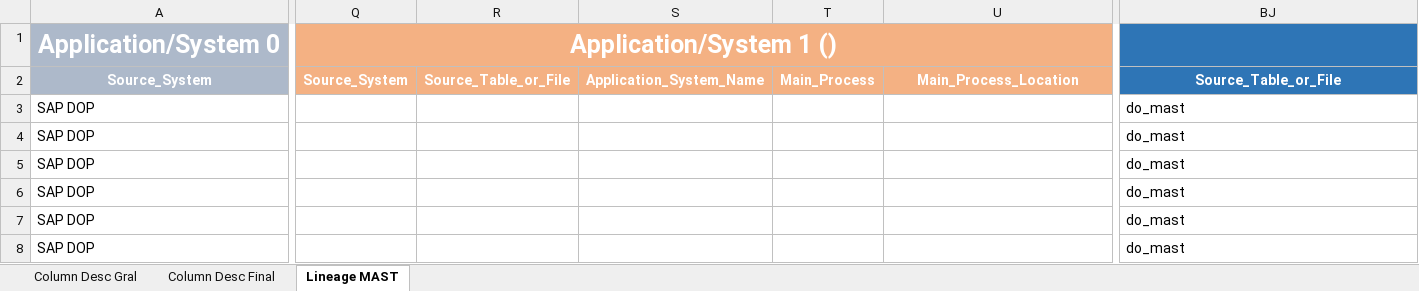
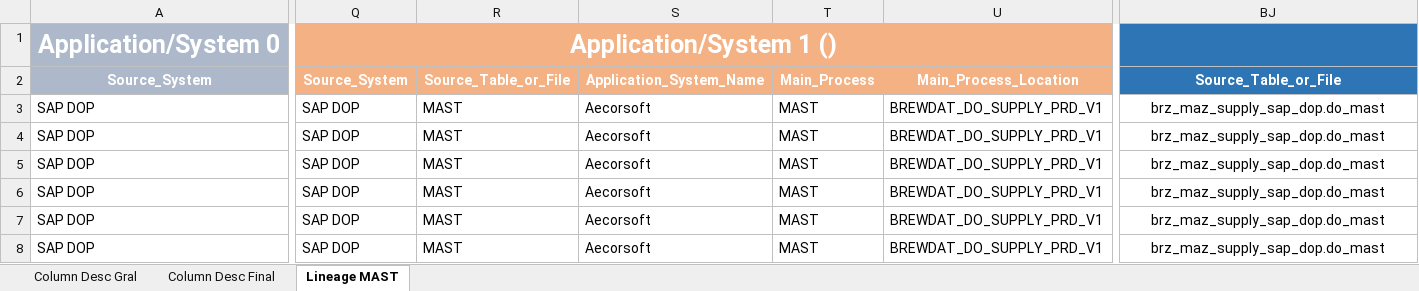
Before and after one commit to brayan-paez-ext/RSI, an Excel workbook: Linajes/DataLineage_slv_maz_supply_sap_dop_do_mast.xlsx, sheet Lineage MAST, drawn as a sheet; only a part is shown, gaps mark what is left out; values as stored, in another font and other column widths than the file's, no borders; the diff covers the shown part only; the diff names each change by its address in the sheet, - before the commit and + after, or states it on an @@ line.

```diff
--- a/Linajes/DataLineage_slv_maz_supply_sap_dop_do_mast.xlsx (sheet Lineage MAST)
+++ b/Linajes/DataLineage_slv_maz_supply_sap_dop_do_mast.xlsx (sheet Lineage MAST)
-Q3:Q8: (empty)
+Q3:Q8: SAP DOP
-R3:R8: (empty)
+R3:R8: MAST
-S3:S8: (empty)
+S3:S8: Aecorsoft
-T3:T8: (empty)
+T3:T8: MAST
-U3:U8: (empty)
+U3:U8: BREWDAT_DO_SUPPLY_PRD_V1
-BJ3:BJ8: do_mast
+BJ3:BJ8: brz_maz_supply_sap_dop.do_mast
-BJ3:BJ8 alignment: left
+BJ3:BJ8 alignment: center
```
Also changed, not shown: 416 edited cells and cell formats elsewhere in this sheet, Linajes/DataLineage_slv_maz_masterdata_sap_dop_do_t006a.xlsx, Linajes/DataLineage_slv_maz_masterdata_sap_dop_do_t023t.xlsx, 4 other files.
